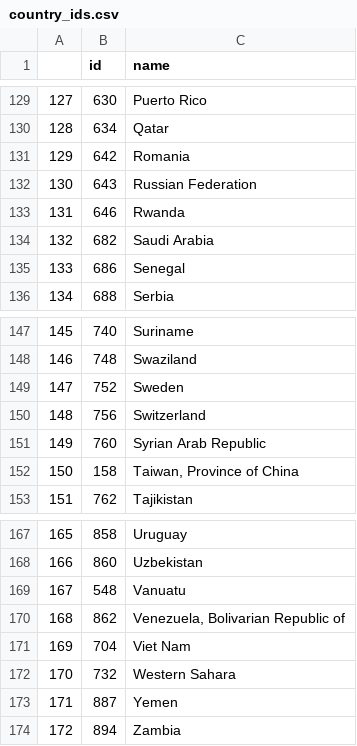
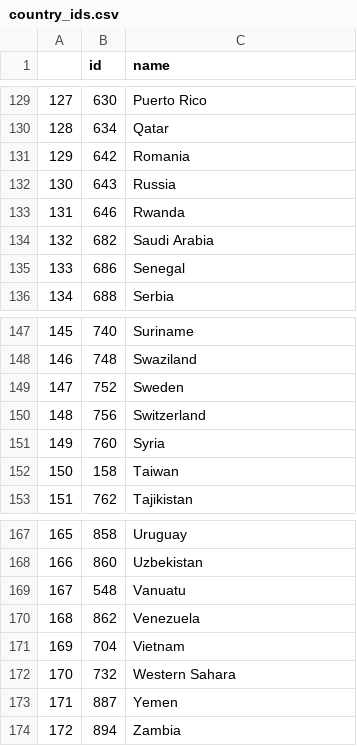
Before and after one commit to UBC-MDS/netviz-R, a CSV file: data/processed/country_ids.csv, drawn as a sheet; only a part is shown, gaps mark what is left out.

Commit message:
Update country_ids.csv

```diff
--- a/data/processed/country_ids.csv
+++ b/data/processed/country_ids.csv
@@ -131,3 +131,3 @@
 129,642,Romania
-130,643,Russian Federation
+130,643,Russia
 131,646,Rwanda
@@ -150,4 +150,4 @@
 148,756,Switzerland
-149,760,Syrian Arab Republic
-150,158,"Taiwan, Province of China"
+149,760,Syria
+150,158,Taiwan
 151,762,Tajikistan
@@ -169,4 +169,4 @@
 167,548,Vanuatu
-168,862,"Venezuela, Bolivarian Republic of"
-169,704,Viet Nam
+168,862,Venezuela
+169,704,Vietnam
 170,732,Western Sahara
```
